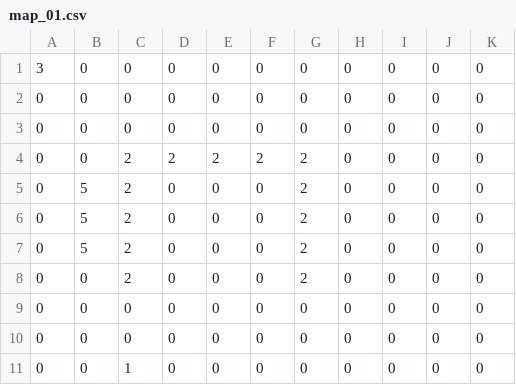
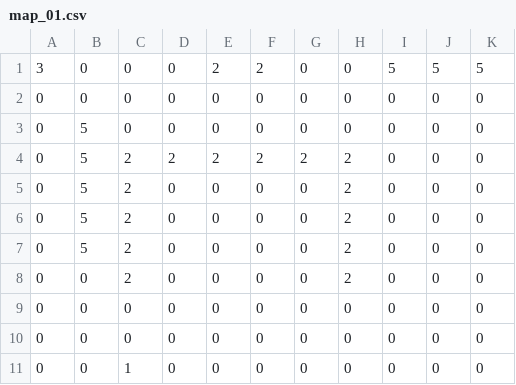
Before and after one commit to AhmedTroudi/RL-Experiments, a CSV file: maps/map_01.csv, drawn as a sheet.

```diff
--- a/maps/map_01.csv
+++ b/maps/map_01.csv
@@ -1,9 +1,9 @@
-3,0,0,0,0,0,0,0,0,0,0
+3,0,0,0,2,2,0,0,5,5,5
 0,0,0,0,0,0,0,0,0,0,0
-0,0,0,0,0,0,0,0,0,0,0
-0,0,2,2,2,2,2,0,0,0,0
-0,5,2,0,0,0,2,0,0,0,0
-0,5,2,0,0,0,2,0,0,0,0
-0,5,2,0,0,0,2,0,0,0,0
-0,0,2,0,0,0,2,0,0,0,0
+0,5,0,0,0,0,0,0,0,0,0
+0,5,2,2,2,2,2,2,0,0,0
+0,5,2,0,0,0,0,2,0,0,0
+0,5,2,0,0,0,0,2,0,0,0
+0,5,2,0,0,0,0,2,0,0,0
+0,0,2,0,0,0,0,2,0,0,0
 0,0,0,0,0,0,0,0,0,0,0
```
Also changed, not shown: 4 other files.
